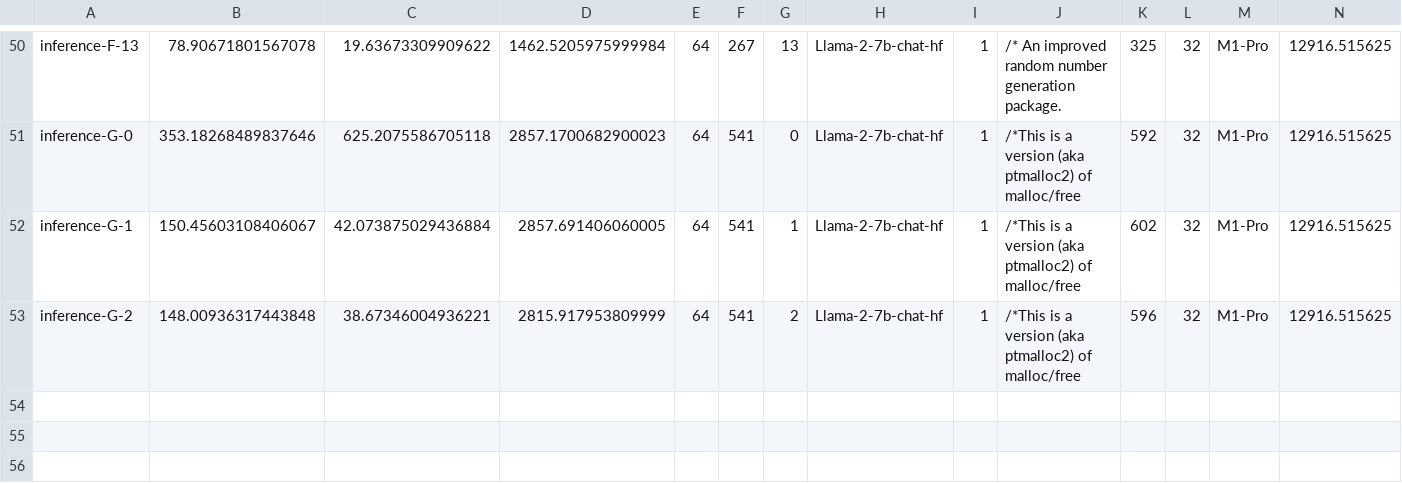
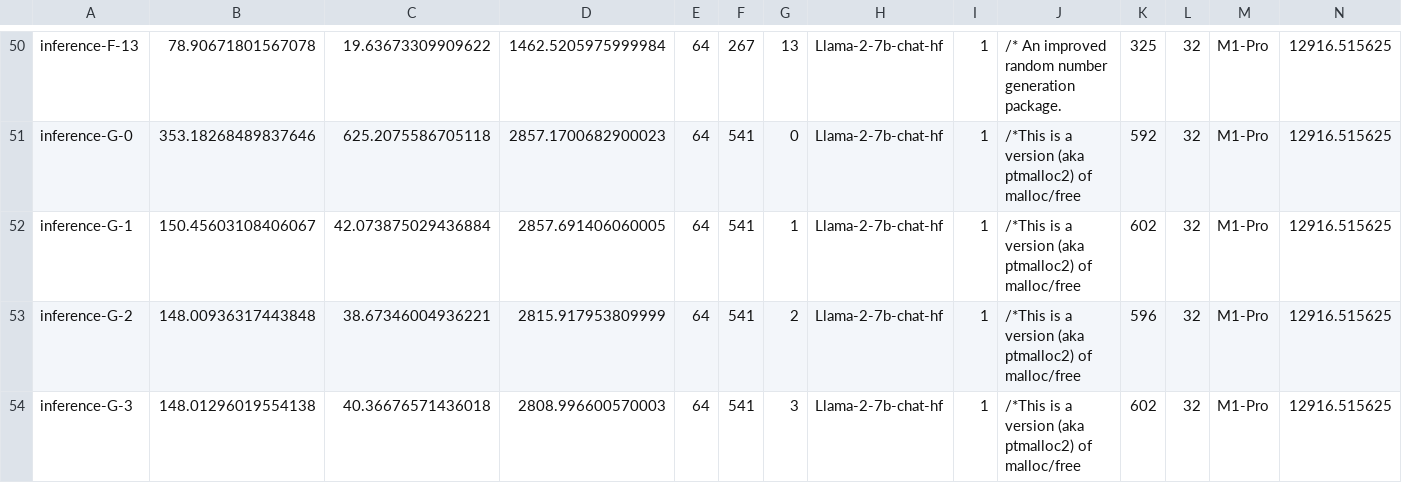
Before and after one commit to grantwilkins/energy-inference, a CSV file: mps/Llama-2-7b-chat-hf-M1-Pro.csv, drawn as a sheet; only a part is shown, gaps mark what is left out; the diff names each change by its address in the sheet, - before the commit and + after, or states it on an @@ line.

```diff
--- a/mps/Llama-2-7b-chat-hf-M1-Pro.csv
+++ b/mps/Llama-2-7b-chat-hf-M1-Pro.csv
+row 54: inference-G-3 | 148.01296019554138 | 40.36676571436018 | 2808.996600570003 | 64 | 541 | 3 | Llama-2-7b-chat-hf | 1 | /*This is a version (aka ptmalloc2) of malloc/free | 602 | 32 | M1-Pro | 12916.515625
```
Also changed, not shown: 2 other files.
